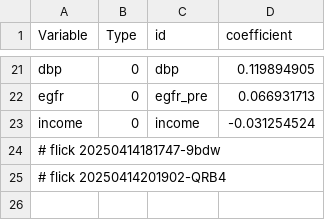
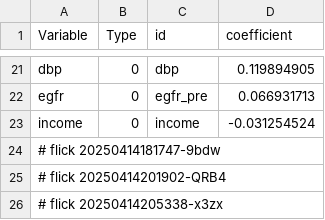
Before and after one commit to abikesa/peer-review, a CSV file: kitabo/ensi/testbin/test4/assets/csv/model1_overall.csv, drawn as a sheet; only a part is shown, gaps mark what is left out; the diff names each change by its address in the sheet, - before the commit and + after, or states it on an @@ line.

Commit message:
kitabo/ensi/testbin/test4/assets/csv/model1_overall.csv

```diff
--- a/kitabo/ensi/testbin/test4/assets/csv/model1_overall.csv
+++ b/kitabo/ensi/testbin/test4/assets/csv/model1_overall.csv
+row 26: # flick 20250414205338-x3zx
```
